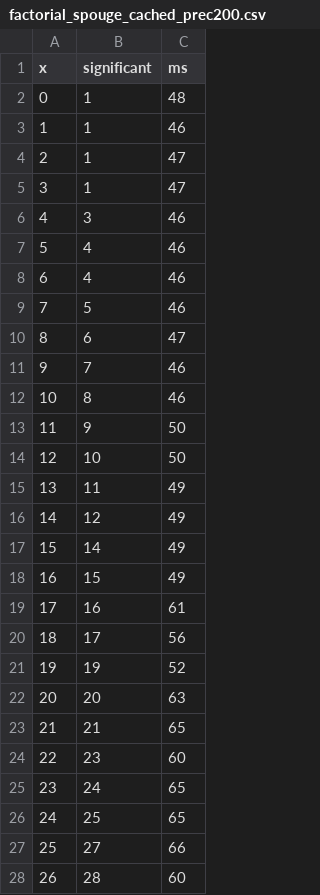
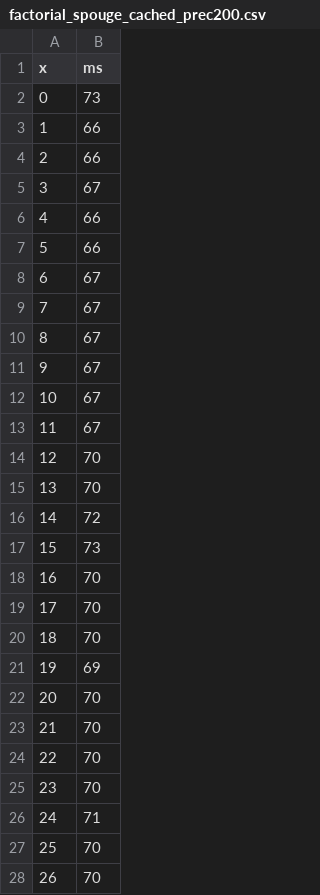
Before and after one commit to eobermuhlner/big-math, a CSV file: docs/markdown/gamma/factorial_spouge_cached_prec200.csv, drawn as a sheet; only a part is shown; removed rows and columns are numbered as before the commit, all else as after; the diff covers the shown part only; the diff names each change by its address in the sheet, - before the commit and + after, or states it on an @@ line.

Commit message:
update charts for gamma

```diff
--- a/docs/markdown/gamma/factorial_spouge_cached_prec200.csv
+++ b/docs/markdown/gamma/factorial_spouge_cached_prec200.csv
-column B (significant), rows 2-28: 1 | 1 | 1 | 1 | 3 | 4 | 4 | 5 | 6 | 7 | 8 | 9 | 10 | 11 | 12 | 14 | 15 | 16 | 17 | 19 | 20 | 21 | 23 | 24 | 25 | 27 | 28
-B2 (ms): 48
+B2 (ms): 73
-B3 (ms): 46
+B3 (ms): 66
-B4 (ms): 47
+B4 (ms): 66
-B5 (ms): 47
+B5 (ms): 67
-B6:B7 (ms): 46
+B6:B7 (ms): 66
-B8:B9 (ms): 46
+B8:B9 (ms): 67
-B10 (ms): 47
+B10 (ms): 67
-B11:B12 (ms): 46
+B11:B12 (ms): 67
-B13 (ms): 50
+B13 (ms): 67
-B14 (ms): 50
+B14 (ms): 70
-B15 (ms): 49
+B15 (ms): 70
-B16 (ms): 49
+B16 (ms): 72
-B17 (ms): 49
+B17 (ms): 73
-B18 (ms): 49
+B18 (ms): 70
-B19 (ms): 61
+B19 (ms): 70
-B20 (ms): 56
+B20 (ms): 70
-B21 (ms): 52
+B21 (ms): 69
-B22 (ms): 63
+B22 (ms): 70
-B23 (ms): 65
+B23 (ms): 70
-B24 (ms): 60
+B24 (ms): 70
-B25 (ms): 65
+B25 (ms): 70
-B26 (ms): 65
+B26 (ms): 71
-B27 (ms): 66
+B27 (ms): 70
-B28 (ms): 60
+B28 (ms): 70
```
Also changed, not shown: 73 edited cells elsewhere in this file, docs/markdown/gamma/factorial_calculating_spouge_constants.csv, docs/markdown/gamma/factorial_spouge_cached_precisions.csv, 6 other files.
